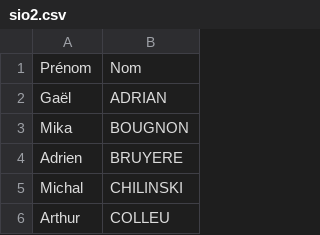
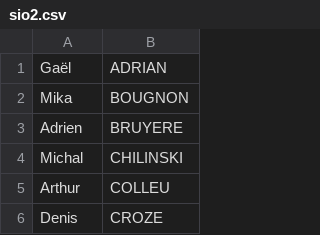
Before and after one commit to Roiborgne/sanctions, a CSV file: documents/sio2.csv, drawn as a sheet; only a part is shown; the shorter side is filled out with more unchanged rows; the diff names each change by its address in the sheet, - before the commit and + after, or states it on an @@ line.

```diff
--- a/documents/sio2.csv
+++ b/documents/sio2.csv
-row 1: Prénom | Nom
```
Also changed, not shown: 1 other file.
